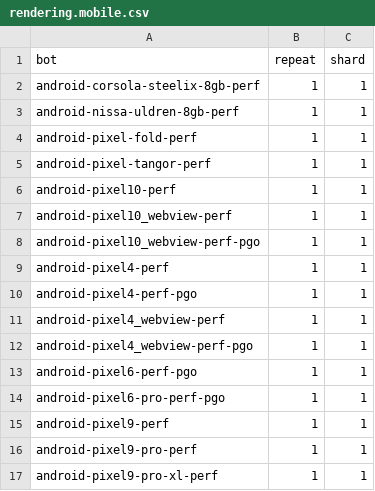
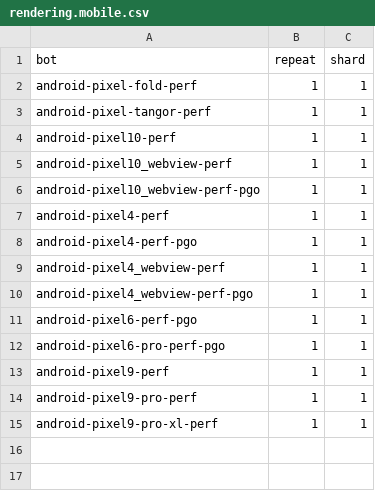
Before and after one commit to chromium-full-mirror/chromium_src_tools_perf, a CSV file: core/schedule/rendering.mobile.csv, drawn as a sheet.

```diff
--- a/core/schedule/rendering.mobile.csv
+++ b/core/schedule/rendering.mobile.csv
@@ -1,4 +1,2 @@
 bot,repeat,shard
-android-corsola-steelix-8gb-perf,1,1
-android-nissa-uldren-8gb-perf,1,1
 android-pixel-fold-perf,1,1
```
Also changed, not shown: core/schedule/speedometer3.crossbench.csv, 6 other files.
